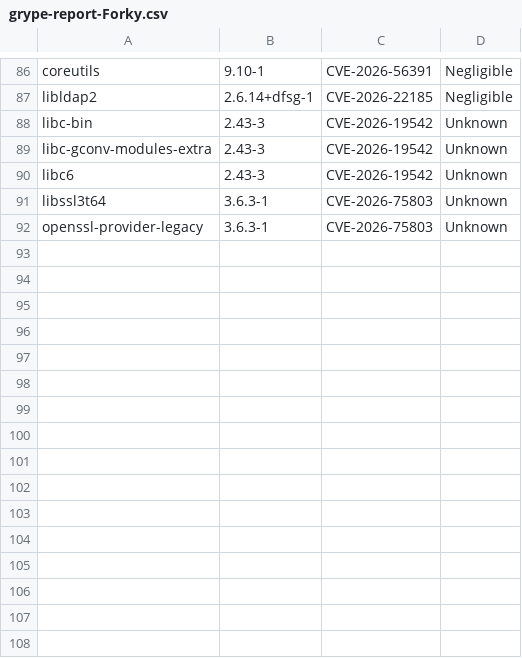
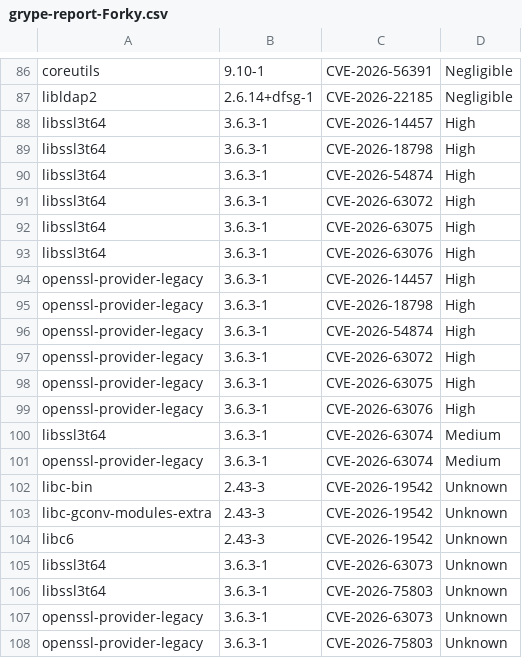
Before and after one commit to AnchorLayer/docker-baseimage-debian, a CSV file: vuln-reports-Forky/grype-report-Forky.csv, drawn as a sheet; only a part is shown, gaps mark what is left out; the diff names each change by its address in the sheet, - before the commit and + after, or states it on an @@ line.

```diff
--- a/vuln-reports-Forky/grype-report-Forky.csv
+++ b/vuln-reports-Forky/grype-report-Forky.csv
+row 88: libssl3t64 | 3.6.3-1 | CVE-2026-14457 | High
+row 89: libssl3t64 | 3.6.3-1 | CVE-2026-18798 | High
+row 90: libssl3t64 | 3.6.3-1 | CVE-2026-54874 | High
+row 91: libssl3t64 | 3.6.3-1 | CVE-2026-63072 | High
+row 92: libssl3t64 | 3.6.3-1 | CVE-2026-63075 | High
+row 93: libssl3t64 | 3.6.3-1 | CVE-2026-63076 | High
+row 94: openssl-provider-legacy | 3.6.3-1 | CVE-2026-14457 | High
+row 95: openssl-provider-legacy | 3.6.3-1 | CVE-2026-18798 | High
+row 96: openssl-provider-legacy | 3.6.3-1 | CVE-2026-54874 | High
+row 97: openssl-provider-legacy | 3.6.3-1 | CVE-2026-63072 | High
+row 98: openssl-provider-legacy | 3.6.3-1 | CVE-2026-63075 | High
+row 99: openssl-provider-legacy | 3.6.3-1 | CVE-2026-63076 | High
+row 100: libssl3t64 | 3.6.3-1 | CVE-2026-63074 | Medium
+row 101: openssl-provider-legacy | 3.6.3-1 | CVE-2026-63074 | Medium
+row 105: libssl3t64 | 3.6.3-1 | CVE-2026-63073 | Unknown
+row 107: openssl-provider-legacy | 3.6.3-1 | CVE-2026-63073 | Unknown
```
Also changed, not shown: 6 other files.
